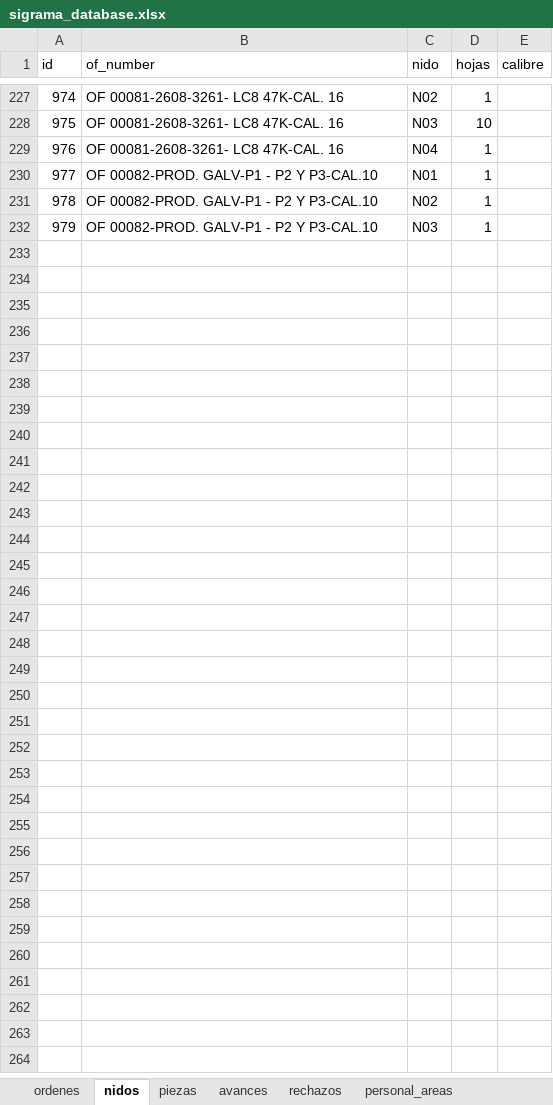
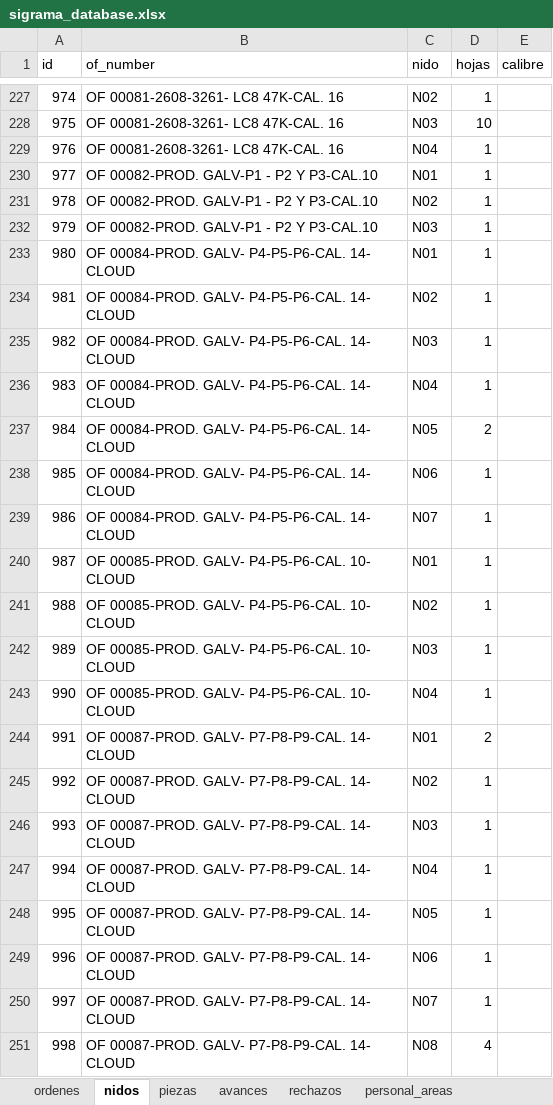
Before and after one commit to jesusalbertomoraleslopez-byte/sigrama_po_tracker, an Excel workbook: data/sync_databases/sigrama_database.xlsx, sheet nidos, drawn as a sheet; only a part is shown, gaps mark what is left out; values as stored, in another font and other column widths than the file's, no borders; the diff covers the shown part only; the diff names each change by its address in the sheet, - before the commit and + after, or states it on an @@ line.

Commit message:
fix: actualizar sigrama_database.xlsx en sync_databases con las 54 OFs y habilitar descarga remota en vivo en Streamlit Cloud

```diff
--- a/data/sync_databases/sigrama_database.xlsx (sheet nidos)
+++ b/data/sync_databases/sigrama_database.xlsx (sheet nidos)
+row 233: 980 | OF 00084-PROD. GALV- P4-P5-P6-CAL. 14- CLOUD | N01 | 1
+row 234: 981 | OF 00084-PROD. GALV- P4-P5-P6-CAL. 14- CLOUD | N02 | 1
+row 235: 982 | OF 00084-PROD. GALV- P4-P5-P6-CAL. 14- CLOUD | N03 | 1
+row 236: 983 | OF 00084-PROD. GALV- P4-P5-P6-CAL. 14- CLOUD | N04 | 1
+row 237: 984 | OF 00084-PROD. GALV- P4-P5-P6-CAL. 14- CLOUD | N05 | 2
+row 238: 985 | OF 00084-PROD. GALV- P4-P5-P6-CAL. 14- CLOUD | N06 | 1
+row 239: 986 | OF 00084-PROD. GALV- P4-P5-P6-CAL. 14- CLOUD | N07 | 1
+row 240: 987 | OF 00085-PROD. GALV- P4-P5-P6-CAL. 10- CLOUD | N01 | 1
+row 241: 988 | OF 00085-PROD. GALV- P4-P5-P6-CAL. 10- CLOUD | N02 | 1
+row 242: 989 | OF 00085-PROD. GALV- P4-P5-P6-CAL. 10- CLOUD | N03 | 1
+row 243: 990 | OF 00085-PROD. GALV- P4-P5-P6-CAL. 10- CLOUD | N04 | 1
+row 244: 991 | OF 00087-PROD. GALV- P7-P8-P9-CAL. 14- CLOUD | N01 | 2
+row 245: 992 | OF 00087-PROD. GALV- P7-P8-P9-CAL. 14- CLOUD | N02 | 1
+row 246: 993 | OF 00087-PROD. GALV- P7-P8-P9-CAL. 14- CLOUD | N03 | 1
+row 247: 994 | OF 00087-PROD. GALV- P7-P8-P9-CAL. 14- CLOUD | N04 | 1
+row 248: 995 | OF 00087-PROD. GALV- P7-P8-P9-CAL. 14- CLOUD | N05 | 1
+row 249: 996 | OF 00087-PROD. GALV- P7-P8-P9-CAL. 14- CLOUD | N06 | 1
+row 250: 997 | OF 00087-PROD. GALV- P7-P8-P9-CAL. 14- CLOUD | N07 | 1
+row 251: 998 | OF 00087-PROD. GALV- P7-P8-P9-CAL. 14- CLOUD | N08 | 4
```
Also changed, not shown: 83 added rows elsewhere in this sheet, sheet avances, sheet piezas, sheet bitacora_auditoria, sheet ordenes, 1 other file.
